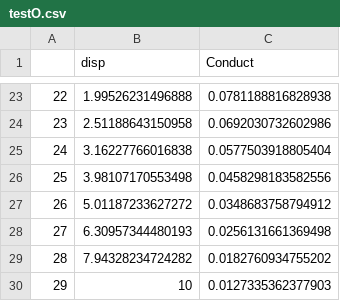
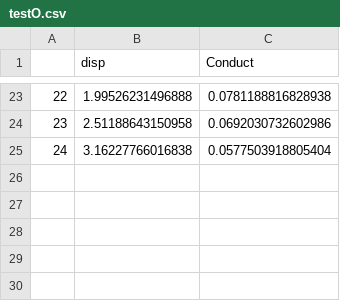
Before and after one commit to Claudia-Gutierrez/Buglife_project, a CSV file: conductance/testO.csv, drawn as a sheet; only a part is shown, gaps mark what is left out.

```diff
--- a/conductance/testO.csv
+++ b/conductance/testO.csv
@@ -25,6 +25 @@
 "24",3.16227766016838,0.0577503918805404
-"25",3.98107170553498,0.0458298183582556
-"26",5.01187233627272,0.0348683758794912
-"27",6.30957344480193,0.0256131661369498
-"28",7.94328234724282,0.0182760934755202
-"29",10,0.0127335362377903
```
Also changed, not shown: conductance/test3k.csv, conductance/testW.csv, 28 other files.
